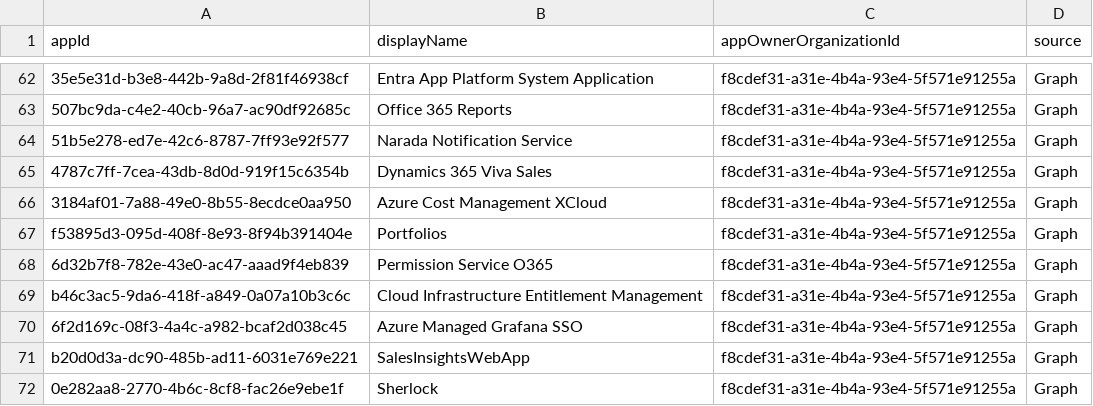
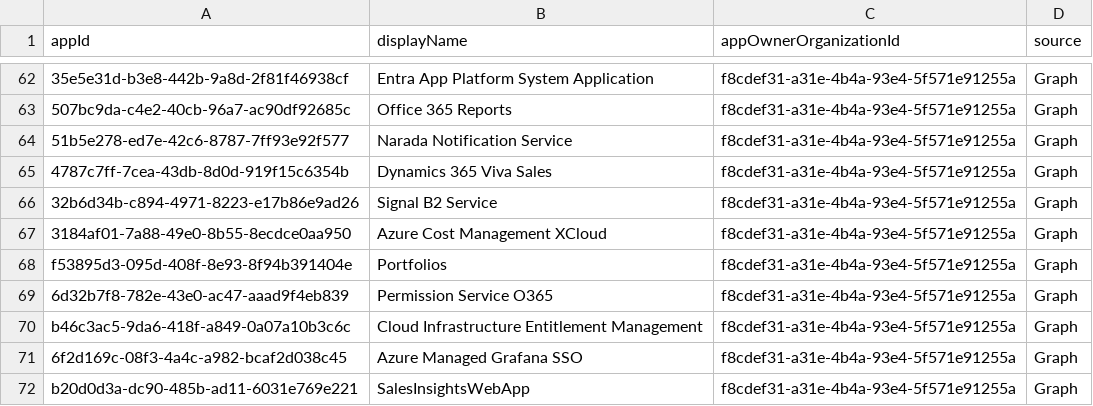
Before and after one commit to Palasito/microsoft-info, a CSV file: _info/MicrosoftApps.csv, drawn as a sheet; only a part is shown, gaps mark what is left out; the shorter side is filled out with more unchanged rows; the diff names each change by its address in the sheet, - before the commit and + after, or states it on an @@ line.

```diff
--- a/_info/MicrosoftApps.csv
+++ b/_info/MicrosoftApps.csv
+row 66: 32b6d34b-c894-4971-8223-e17b86e9ad26 | Signal B2 Service | f8cdef31-a31e-4b4a-93e4-5f571e91255a | Graph
```
Also changed, not shown: _info/MicrosoftApps.debug.csv, 1 other file.
